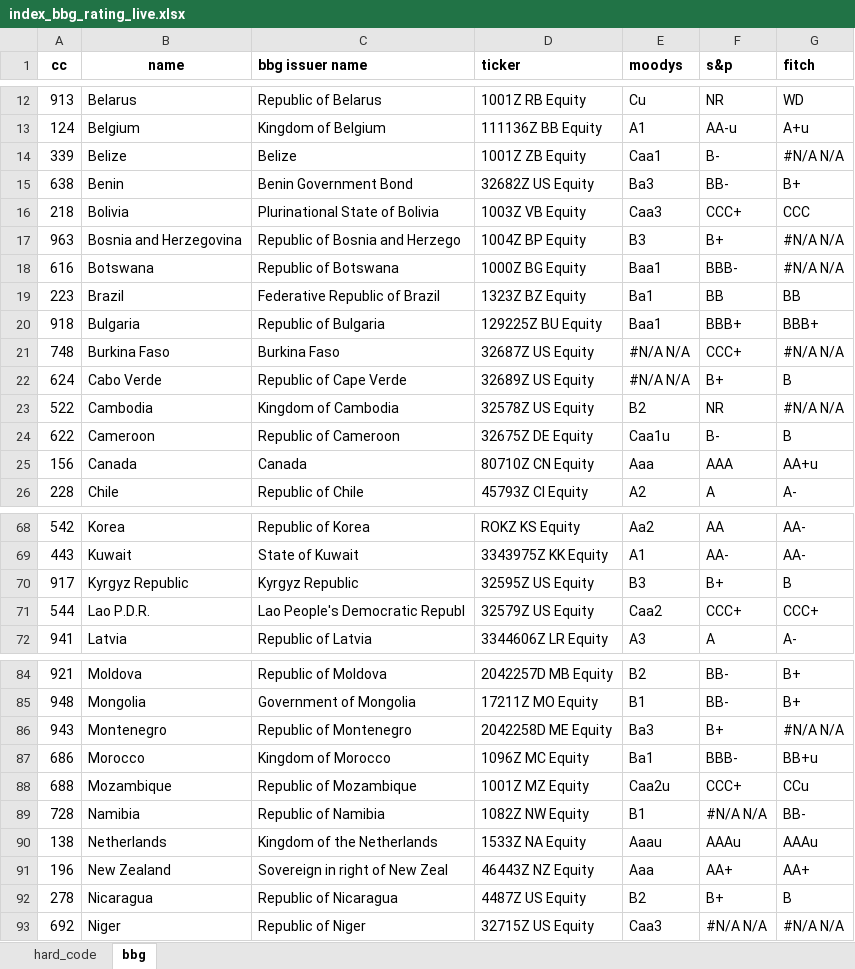
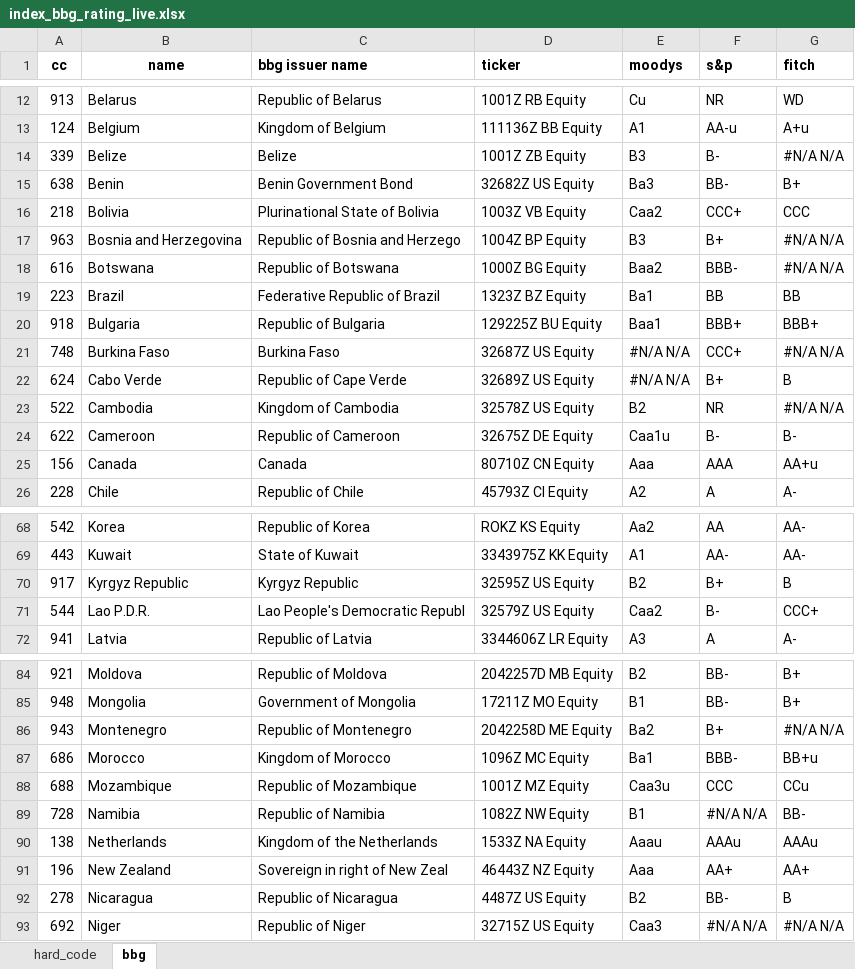
Before and after one commit to kaimin86/credit-rating-deploy, an Excel workbook: index_bbg_rating_live.xlsx, sheet bbg, drawn as a sheet; only a part is shown, gaps mark what is left out; values as stored, in another font and other column widths than the file's, no borders; the diff covers the shown part only; the diff names each change by its address in the sheet, - before the commit and + after, or states it on an @@ line.

```diff
--- a/index_bbg_rating_live.xlsx (sheet bbg)
+++ b/index_bbg_rating_live.xlsx (sheet bbg)
-E14 (moodys): Caa1
+E14 (moodys): B3
-E16 (moodys): Caa3
+E16 (moodys): Caa2
-E18 (moodys): Baa1
+E18 (moodys): Baa2
-G24 (fitch): B
+G24 (fitch): B-
-E70 (moodys): B3
+E70 (moodys): B2
-F71 (s&p): CCC+
+F71 (s&p): B-
-E86 (moodys): Ba3
+E86 (moodys): Ba2
-E88 (moodys): Caa2u
+E88 (moodys): Caa3u
-F88 (s&p): CCC+
+F88 (s&p): CCC
-F92 (s&p): B+
+F92 (s&p): BB-
```
Also changed, not shown: 13 edited cells elsewhere in this sheet, sheet hard_code, raw_data.xlsx, transform_data.xlsx, 2 other files.
